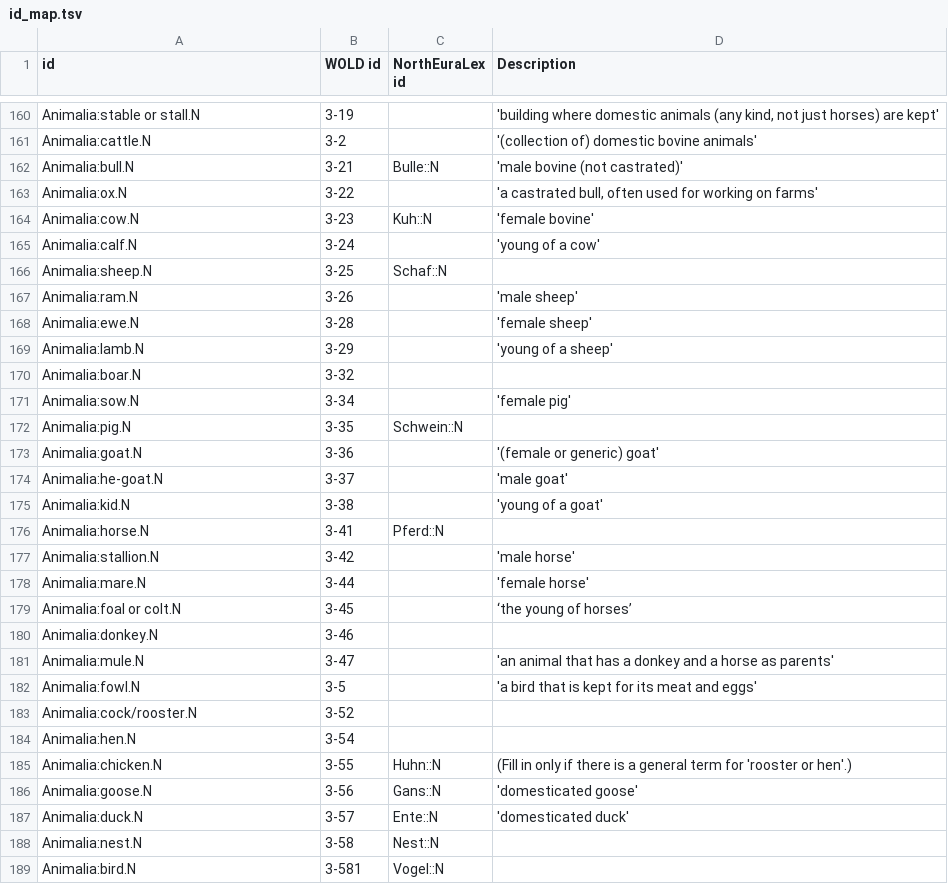
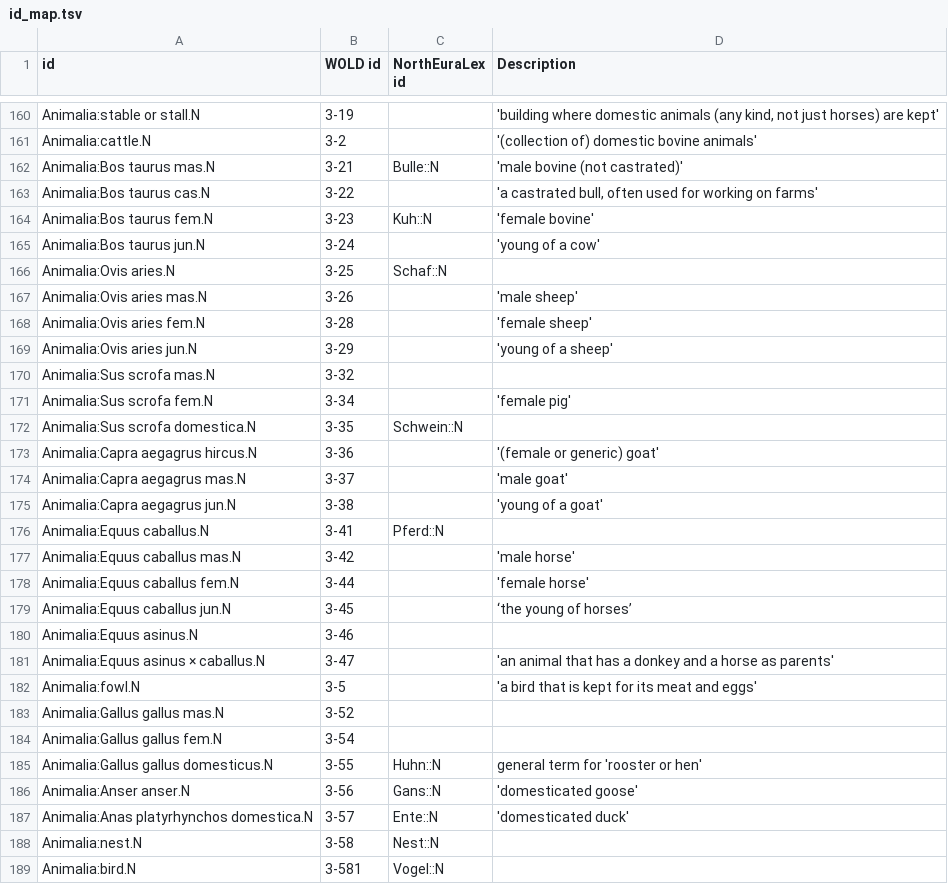
Before and after one commit to barumau/panlexia, a TSV file: data/id_map.tsv, drawn as a sheet; only a part is shown, gaps mark what is left out; the diff covers the shown part only.

Commit message:
Correct some ids of species and personal pronouns

```diff
--- a/data/id_map.tsv
+++ b/data/id_map.tsv
@@ -161,28 +161,28 @@ Animalia:stable or stall.N	3-19		'building where domestic animals (any kind, not
 Animalia:cattle.N	3-2		'(collection of) domestic bovine animals'
-Animalia:bull.N	3-21	Bulle::N	'male bovine (not castrated)'
-Animalia:ox.N	3-22		'a castrated bull, often used for working on farms'
-Animalia:cow.N	3-23	Kuh::N	'female bovine'
-Animalia:calf.N	3-24		'young of a cow'
-Animalia:sheep.N	3-25	Schaf::N	
-Animalia:ram.N	3-26		'male sheep'
-Animalia:ewe.N	3-28		'female sheep'
-Animalia:lamb.N	3-29		'young of a sheep'
-Animalia:boar.N	3-32		
-Animalia:sow.N	3-34		'female pig'
-Animalia:pig.N	3-35	Schwein::N	
-Animalia:goat.N	3-36		'(female or generic) goat'
-Animalia:he-goat.N	3-37		'male goat'
-Animalia:kid.N	3-38		'young of a goat'
-Animalia:horse.N	3-41	Pferd::N	
-Animalia:stallion.N	3-42		'male horse'
-Animalia:mare.N	3-44		'female horse'
-Animalia:foal or colt.N	3-45		‘the young of horses’
-Animalia:donkey.N	3-46		
-Animalia:mule.N	3-47		'an animal that has a donkey and a horse as parents'
+Animalia:Bos taurus mas.N	3-21	Bulle::N	'male bovine (not castrated)'
+Animalia:Bos taurus cas.N	3-22		'a castrated bull, often used for working on farms'
+Animalia:Bos taurus fem.N	3-23	Kuh::N	'female bovine'
+Animalia:Bos taurus jun.N	3-24		'young of a cow'
+Animalia:Ovis aries.N	3-25	Schaf::N	
+Animalia:Ovis aries mas.N	3-26		'male sheep'
+Animalia:Ovis aries fem.N	3-28		'female sheep'
+Animalia:Ovis aries jun.N	3-29		'young of a sheep'
+Animalia:Sus scrofa mas.N	3-32		
+Animalia:Sus scrofa fem.N	3-34		'female pig'
+Animalia:Sus scrofa domestica.N	3-35	Schwein::N	
+Animalia:Capra aegagrus hircus.N	3-36		'(female or generic) goat'
+Animalia:Capra aegagrus mas.N	3-37		'male goat'
+Animalia:Capra aegagrus jun.N	3-38		'young of a goat'
+Animalia:Equus caballus.N	3-41	Pferd::N	
+Animalia:Equus caballus mas.N	3-42		'male horse'
+Animalia:Equus caballus fem.N	3-44		'female horse'
+Animalia:Equus caballus jun.N	3-45		‘the young of horses’
+Animalia:Equus asinus.N	3-46		
+Animalia:Equus asinus × caballus.N	3-47		'an animal that has a donkey and a horse as parents'
 Animalia:fowl.N	3-5		'a bird that is kept for its meat and eggs'
-Animalia:cock/rooster.N	3-52		
-Animalia:hen.N	3-54		
-Animalia:chicken.N	3-55	Huhn::N	(Fill in only if there is a general term for 'rooster or hen'.)
-Animalia:goose.N	3-56	Gans::N	'domesticated goose'
-Animalia:duck.N	3-57	Ente::N	'domesticated duck'
+Animalia:Gallus gallus mas.N	3-52		
+Animalia:Gallus gallus fem.N	3-54		
+Animalia:Gallus gallus domesticus.N	3-55	Huhn::N	general term for 'rooster or hen'
+Animalia:Anser anser.N	3-56	Gans::N	'domesticated goose'
+Animalia:Anas platyrhynchos domestica.N	3-57	Ente::N	'domesticated duck'
 Animalia:nest.N	3-58	Nest::N	
```
Also changed, not shown: 2 added rows, 4 removed rows and 17 edited cells elsewhere in this file.
